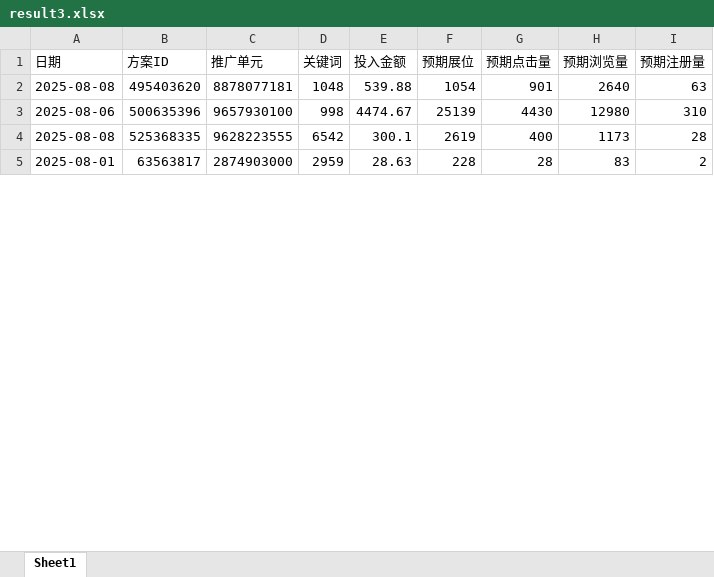
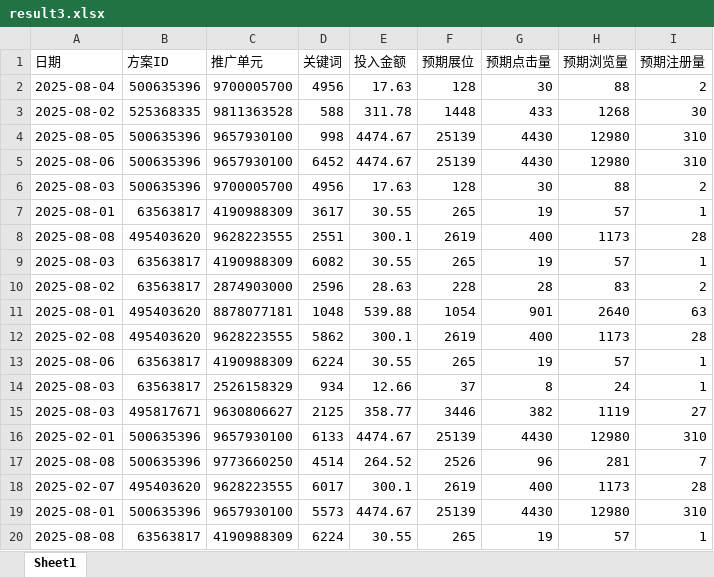
Before and after one commit to Liu3Beng-A/CUMCM2026, an Excel workbook: results/excel/result3.xlsx, sheet Sheet1, drawn as a sheet; only a part is shown; the shorter side is filled out with more unchanged rows; values as stored, in another font and other column widths than the file's, no borders; removed rows and columns are numbered as before the commit, all else as after; the diff covers the shown part only; the diff names each change by its address in the sheet, - before the commit and + after, or states it on an @@ line.

```diff
--- a/results/excel/result3.xlsx (sheet Sheet1)
+++ b/results/excel/result3.xlsx (sheet Sheet1)
-row 2: 2025-08-08 | 495403620 | 8878077181 | 1048 | 539.88 | 1054 | 901 | 2640 | 63
+row 2: 2025-08-04 | 500635396 | 9700005700 | 4956 | 17.63 | 128 | 30 | 88 | 2
+row 3: 2025-08-02 | 525368335 | 9811363528 | 588 | 311.78 | 1448 | 433 | 1268 | 30
+row 4: 2025-08-05 | 500635396 | 9657930100 | 998 | 4474.67 | 25139 | 4430 | 12980 | 310
-D5 (关键词): 998
+D5 (关键词): 6452
+row 6: 2025-08-03 | 500635396 | 9700005700 | 4956 | 17.63 | 128 | 30 | 88 | 2
+row 7: 2025-08-01 | 63563817 | 4190988309 | 3617 | 30.55 | 265 | 19 | 57 | 1
-B8 (方案ID): 525368335
+B8 (方案ID): 495403620
-D8 (关键词): 6542
+D8 (关键词): 2551
+row 9: 2025-08-03 | 63563817 | 4190988309 | 6082 | 30.55 | 265 | 19 | 57 | 1
+row 10: 2025-08-02 | 63563817 | 2874903000 | 2596 | 28.63 | 228 | 28 | 83 | 2
@@ row 76 moved to row 11: 2025-08-01 @@
+row 12: 2025-02-08 | 495403620 | 9628223555 | 5862 | 300.1 | 2619 | 400 | 1173 | 28
+row 13: 2025-08-06 | 63563817 | 4190988309 | 6224 | 30.55 | 265 | 19 | 57 | 1
+row 14: 2025-08-03 | 63563817 | 2526158329 | 934 | 12.66 | 37 | 8 | 24 | 1
+row 15: 2025-08-03 | 495817671 | 9630806627 | 2125 | 358.77 | 3446 | 382 | 1119 | 27
@@ row 29 moved to row 16: 2025-02-01 @@
@@ row 77 moved to row 17: 2025-08-08 @@
+row 18: 2025-02-07 | 495403620 | 9628223555 | 6017 | 300.1 | 2619 | 400 | 1173 | 28
+row 19: 2025-08-01 | 500635396 | 9657930100 | 5573 | 4474.67 | 25139 | 4430 | 12980 | 310
+row 20: 2025-08-08 | 63563817 | 4190988309 | 6224 | 30.55 | 265 | 19 | 57 | 1
```
Also changed, not shown: 49 added rows, 62 removed rows, 9 moved rows and 11 edited cells elsewhere in this sheet, results/excel/result4.xlsx, 25 other files.
